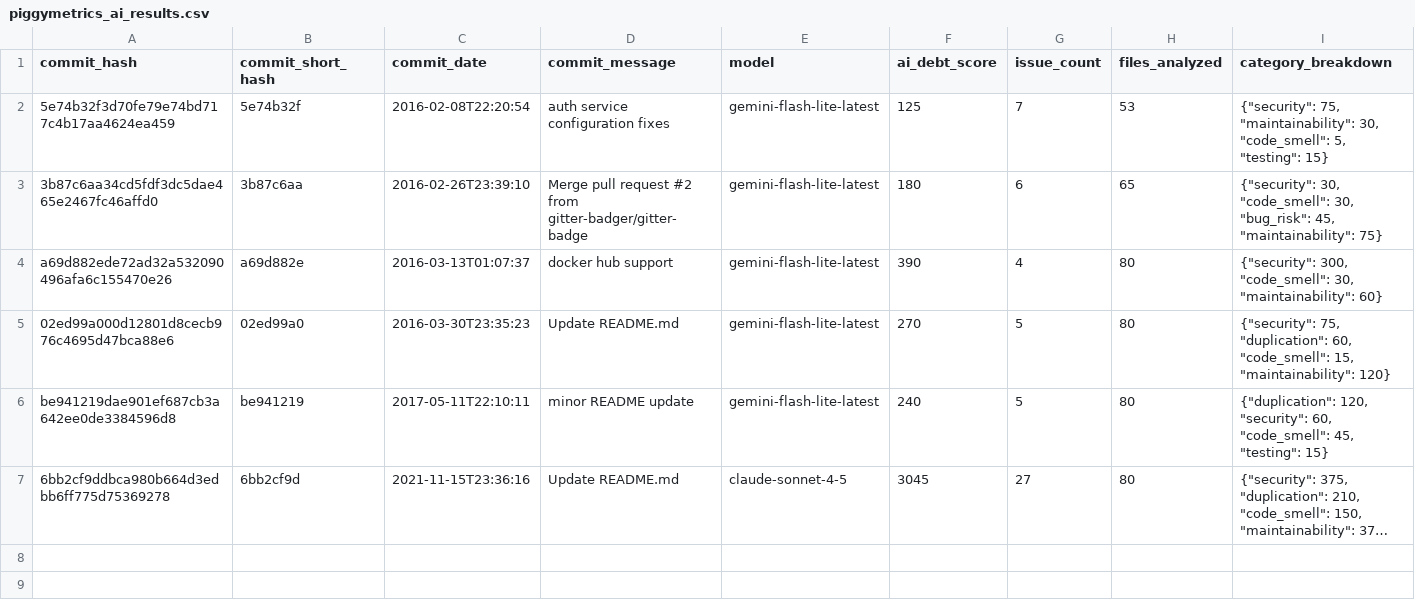
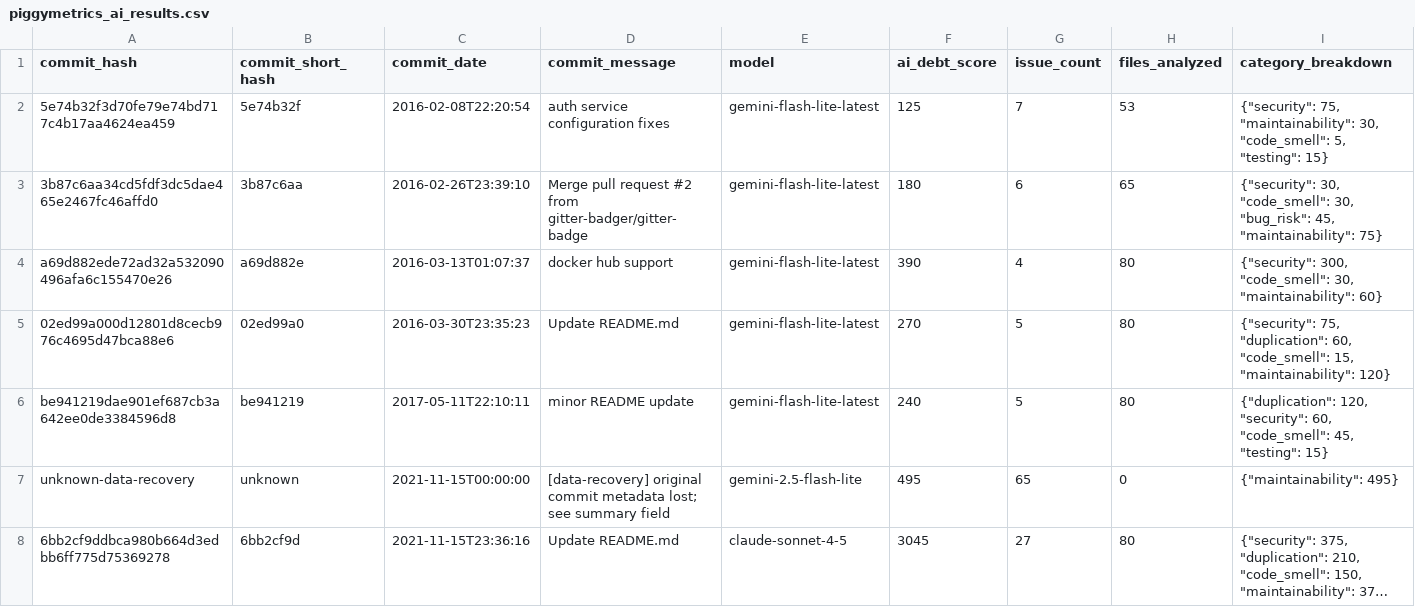
Before and after one commit to boluwatifeajayi/td-agent, a CSV file: data/piggymetrics_ai_results.csv, drawn as a sheet; only a part is shown; long unchanged cells end in …; rows hold the shown columns only; the diff names each change by its address in the sheet, - before the commit and + after, or states it on an @@ line.

```diff
--- a/data/piggymetrics_ai_results.csv
+++ b/data/piggymetrics_ai_results.csv
+row 7: unknown-data-recovery | unknown | 2021-11-15T00:00:00 | [data-recovery] original commit metadata lost; see summary field | gemini-2.5-flash-lite | 495 | 65 | 0 | {"maintainability": 495}
```
Also changed, not shown: data/train-ticket_ai_results.csv.
